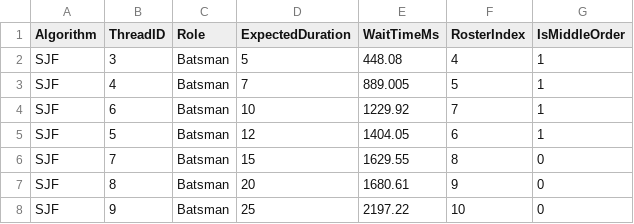
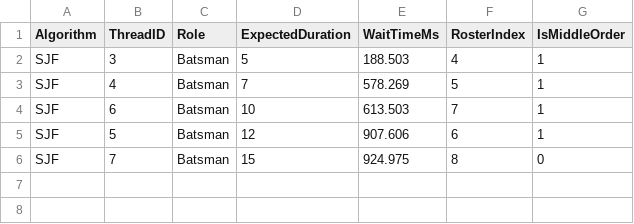
Before and after one commit to CapUmeshKD69/T20-simulator, a CSV file: wait_times_sjf.csv, drawn as a sheet.

```diff
--- a/wait_times_sjf.csv
+++ b/wait_times_sjf.csv
@@ -1,8 +1,6 @@
 Algorithm,ThreadID,Role,ExpectedDuration,WaitTimeMs,RosterIndex,IsMiddleOrder
-SJF,3,Batsman,5,448.08,4,1
-SJF,4,Batsman,7,889.005,5,1
-SJF,6,Batsman,10,1229.92,7,1
-SJF,5,Batsman,12,1404.05,6,1
-SJF,7,Batsman,15,1629.55,8,0
-SJF,8,Batsman,20,1680.61,9,0
-SJF,9,Batsman,25,2197.22,10,0
+SJF,3,Batsman,5,188.503,4,1
+SJF,4,Batsman,7,578.269,5,1
+SJF,6,Batsman,10,613.503,7,1
+SJF,5,Batsman,12,907.606,6,1
+SJF,7,Batsman,15,924.975,8,0
```
Also changed, not shown: gantt_chart.csv, 12 other files.
